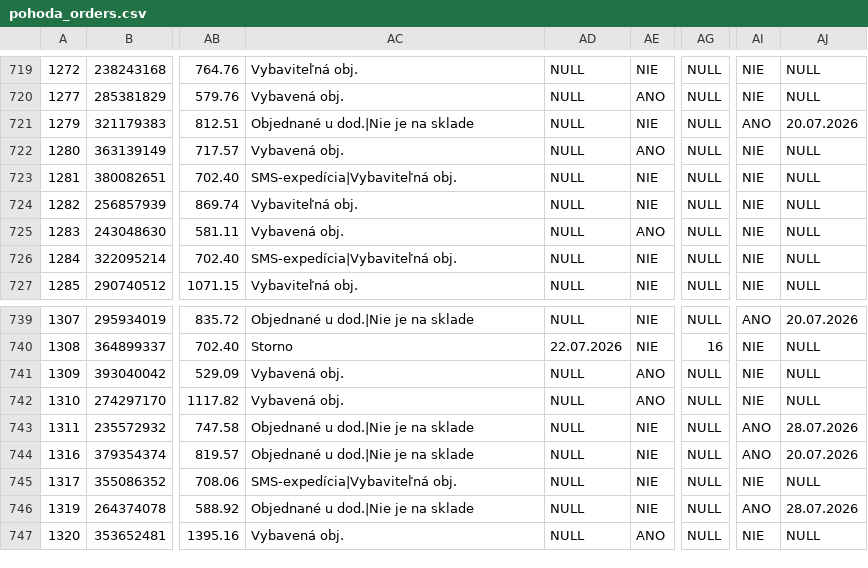
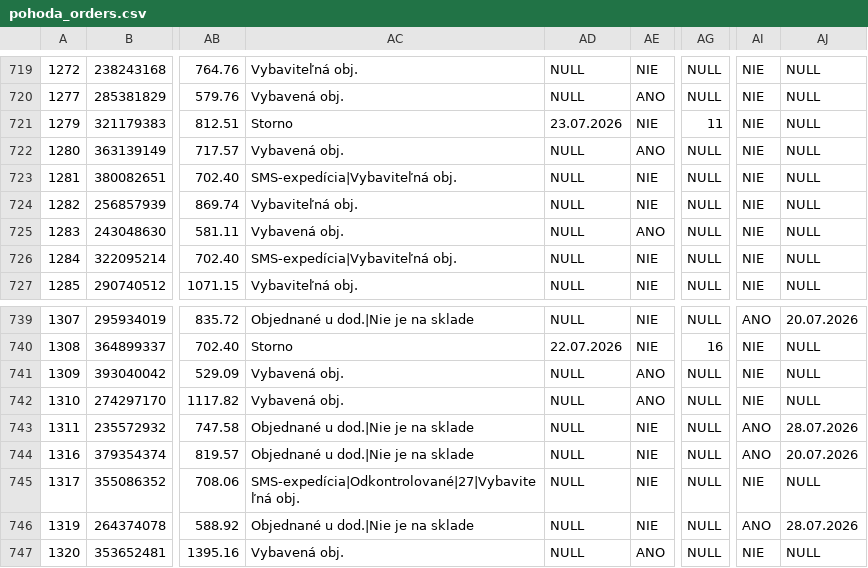
Before and after one commit to siso9993/orders-api, a CSV file: api/pohoda_orders.csv, drawn as a sheet; only a part is shown, gaps mark what is left out; the diff covers the shown part only; the diff names each change by its address in the sheet, - before the commit and + after, or states it on an @@ line.

```diff
--- a/api/pohoda_orders.csv
+++ b/api/pohoda_orders.csv
-AC721: Objednané u dod.|Nie je na sklade
+AC721: Storno
-AD721: NULL
+AD721: 23.07.2026
-AG721: NULL
+AG721: 11
-AI721: ANO
+AI721: NIE
-AJ721: 20.07.2026
+AJ721: NULL
-AC745: SMS-expedícia|Vybaviteľná obj.
+AC745: SMS-expedícia|Odkontrolované|27|Vybaviteľná obj.
```
Also changed, not shown: 1 added row and 19 edited cells elsewhere in this file.
